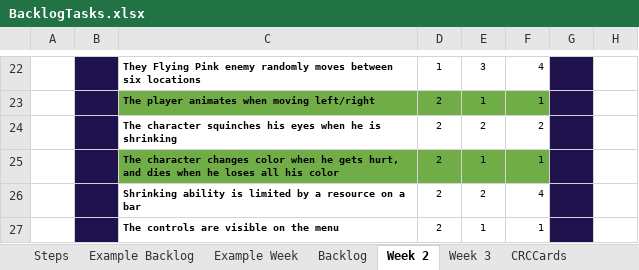
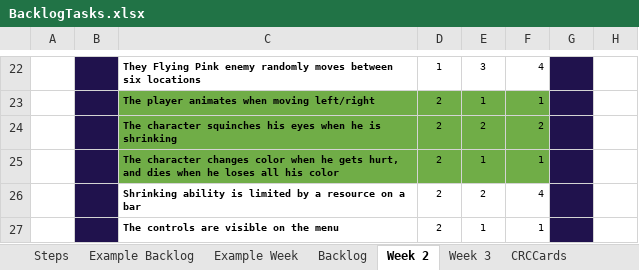
Before and after one commit to haziboro/CoreRun, an Excel workbook: BacklogTasks.xlsx, sheet Week 2, drawn as a sheet; only a part is shown, gaps mark what is left out; values as stored, in another font and other column widths than the file's, no borders; the diff names each change by its address in the sheet, - before the commit and + after, or states it on an @@ line.

```diff
--- a/BacklogTasks.xlsx (sheet Week 2)
+++ b/BacklogTasks.xlsx (sheet Week 2)
-C24:F24 fill: none
+C24:F24 fill: #70AD47
```
Also changed, not shown: sheet RefactoringNotes, 12 other files.
